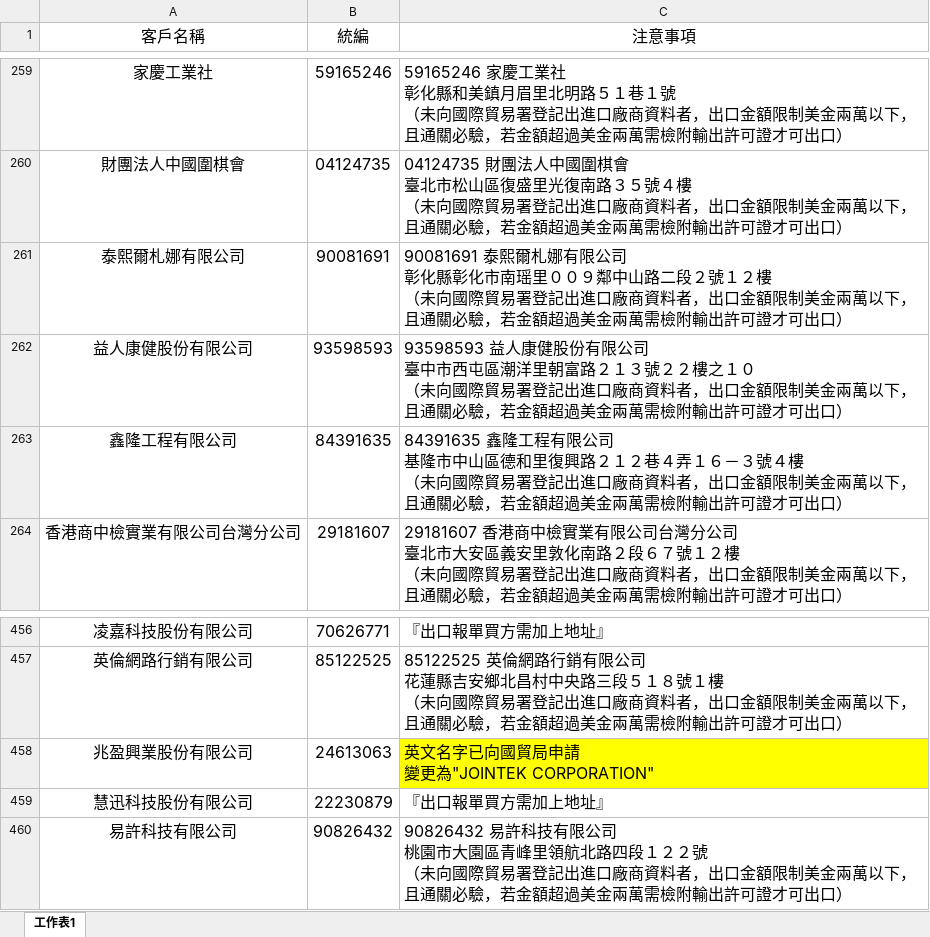
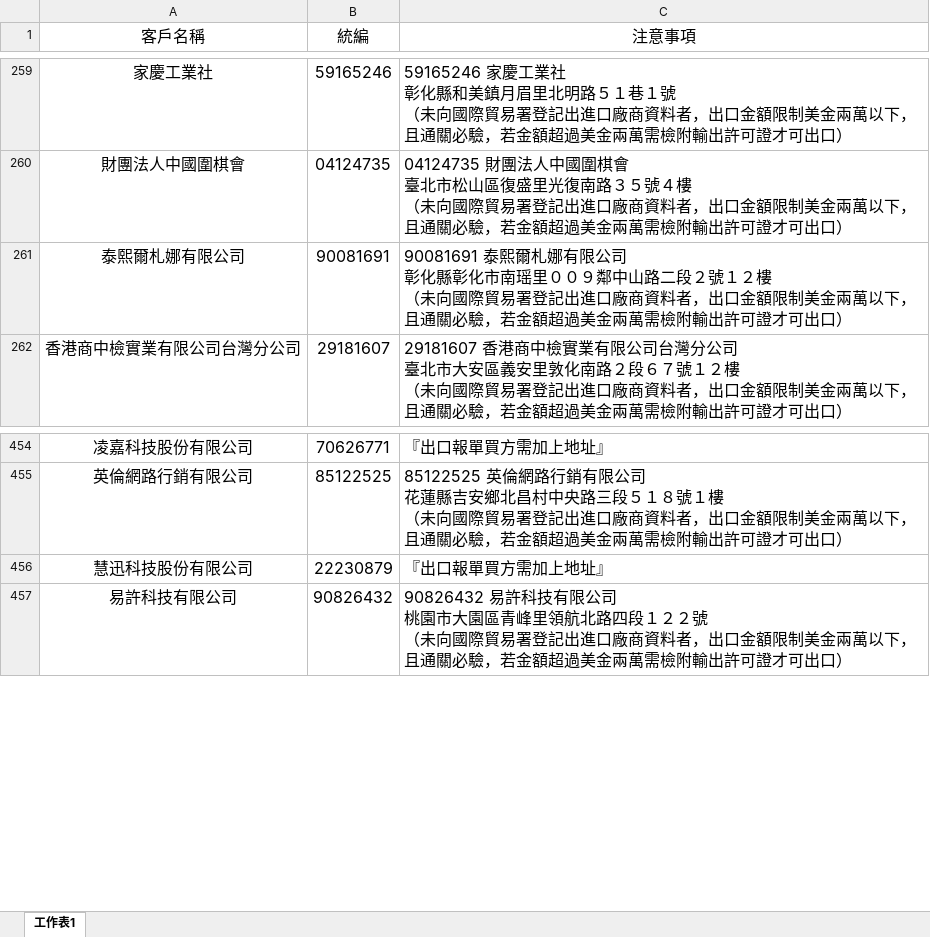
Before and after one commit to liyijung/declaration, an Excel workbook: Export_format/thingsToNote.xlsx, sheet 工作表1, drawn as a sheet; only a part is shown, gaps mark what is left out; values as stored, in another font and other column widths than the file's, no borders; conditional formats not drawn; ↵ is a line break in a cell; the diff names each change by its address in the sheet, - before the commit and + after, or states it on an @@ line.

Commit message:
Add files via upload

```diff
--- a/Export_format/thingsToNote.xlsx (sheet 工作表1)
+++ b/Export_format/thingsToNote.xlsx (sheet 工作表1)
-row 262: 益人康健股份有限公司 | 93598593 | 93598593 益人康健股份有限公司 ↵ 臺中市西屯區潮洋里朝富路２１３號２２樓之１０ ↵ （未向國際貿易署登記出進口廠商資料者，出口金額限制美金兩萬以下，且通關必驗，若金額超過美金兩萬需檢附輸出許可證才可出口）
-row 263: 鑫隆工程有限公司 | 84391635 | 84391635 鑫隆工程有限公司 ↵ 基隆市中山區德和里復興路２１２巷４弄１６－３號４樓 ↵ （未向國際貿易署登記出進口廠商資料者，出口金額限制美金兩萬以下，且通關必驗，若金額超過美金兩萬需檢附輸出許可證才可出口）
-row 458: 兆盈興業股份有限公司 | 24613063 | 英文名字已向國貿局申請 ↵ 變更為"JOINTEK CORPORATION"
```
